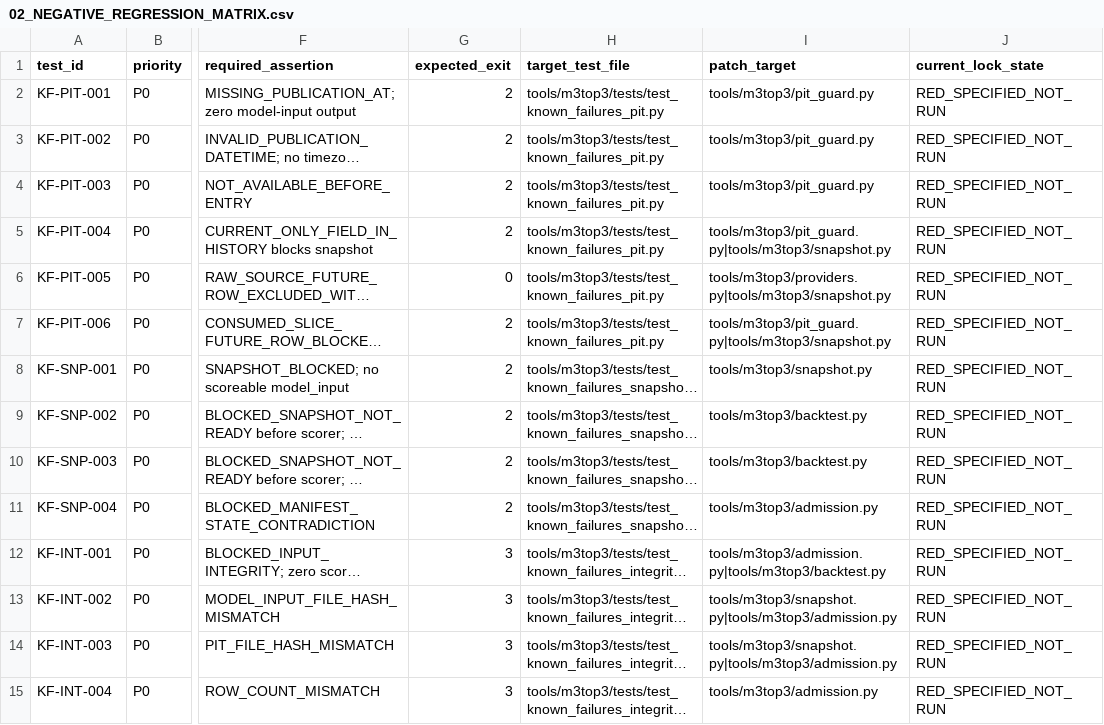
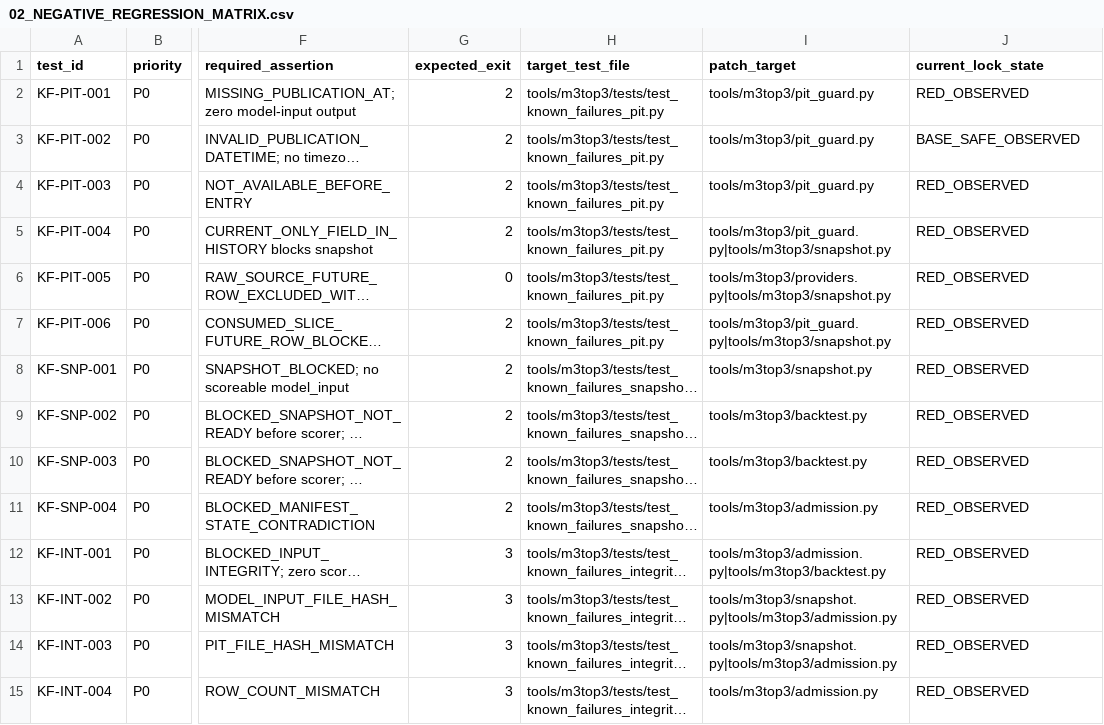
Before and after one commit to AofSpds/asset-agent-asa, a CSV file: control/m3top3/remediation/2026-08-23/R-WP4-01/02_NEGATIVE_REGRESSION_MATRIX.csv, drawn as a sheet; only a part is shown, gaps mark what is left out; long unchanged cells end in …; the diff covers the shown part only; the diff names each change by its address in the sheet, - before the commit and + after, or states it on an @@ line.

```diff
--- a/control/m3top3/remediation/2026-08-23/R-WP4-01/02_NEGATIVE_REGRESSION_MATRIX.csv
+++ b/control/m3top3/remediation/2026-08-23/R-WP4-01/02_NEGATIVE_REGRESSION_MATRIX.csv
-J2 (current_lock_state): RED_SPECIFIED_NOT_RUN
+J2 (current_lock_state): RED_OBSERVED
-J3 (current_lock_state): RED_SPECIFIED_NOT_RUN
+J3 (current_lock_state): BASE_SAFE_OBSERVED
-J4:J15 (current_lock_state): RED_SPECIFIED_NOT_RUN
+J4:J15 (current_lock_state): RED_OBSERVED
```
Also changed, not shown: 19 edited cells elsewhere in this file, 33 other files.
